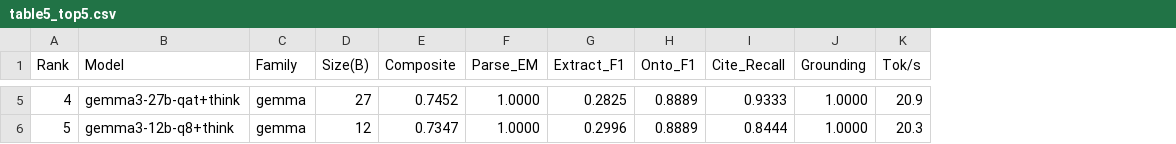
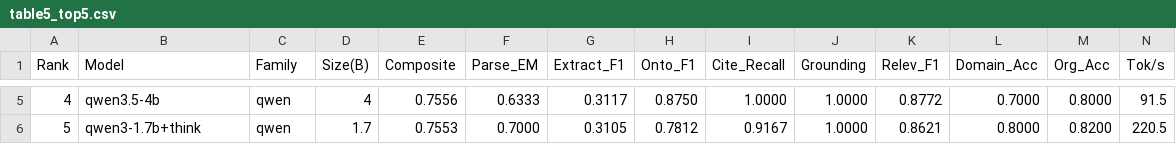
Before and after one commit to PeterPonyu/scMetaIntel-Hub, a CSV file: article_figures/table5_top5.csv, drawn as a sheet; only a part is shown, gaps mark what is left out; addresses are those after the commit; the diff covers the shown part only; the diff names each change by its address in the sheet, - before the commit and + after, or states it on an @@ line.

```diff
--- a/article_figures/table5_top5.csv
+++ b/article_figures/table5_top5.csv
+column K (Relev_F1), rows 5-6: 0.8772 | 0.8621
+column L (Domain_Acc), rows 5-6: 0.7000 | 0.8000
+column M (Org_Acc), rows 5-6: 0.8000 | 0.8200
-B5 (Model): gemma3-27b-qat+think
+B5 (Model): qwen3.5-4b
-C5:C6 (Family): gemma
+C5:C6 (Family): qwen
-D5 (Size(B)): 27
+D5 (Size(B)): 4
-E5 (Composite): 0.7452
+E5 (Composite): 0.7556
-F5 (Parse_EM): 1.0000
+F5 (Parse_EM): 0.6333
-G5 (Extract_F1): 0.2825
+G5 (Extract_F1): 0.3117
-H5 (Onto_F1): 0.8889
+H5 (Onto_F1): 0.8750
-I5 (Cite_Recall): 0.9333
+I5 (Cite_Recall): 1.0000
-N5 (Tok/s): 20.9
+N5 (Tok/s): 91.5
-B6 (Model): gemma3-12b-q8+think
+B6 (Model): qwen3-1.7b+think
-D6 (Size(B)): 12
+D6 (Size(B)): 1.7
-E6 (Composite): 0.7347
+E6 (Composite): 0.7553
-F6 (Parse_EM): 1.0000
+F6 (Parse_EM): 0.7000
-G6 (Extract_F1): 0.2996
+G6 (Extract_F1): 0.3105
-H6 (Onto_F1): 0.8889
+H6 (Onto_F1): 0.7812
-I6 (Cite_Recall): 0.8444
+I6 (Cite_Recall): 0.9167
-N6 (Tok/s): 20.3
+N6 (Tok/s): 220.5
```
Also changed, not shown: 27 edited cells elsewhere in this file, article_figures/table_s1_embedding_full.csv, article_figures/table_s2_context_management.csv, 31 other files.
